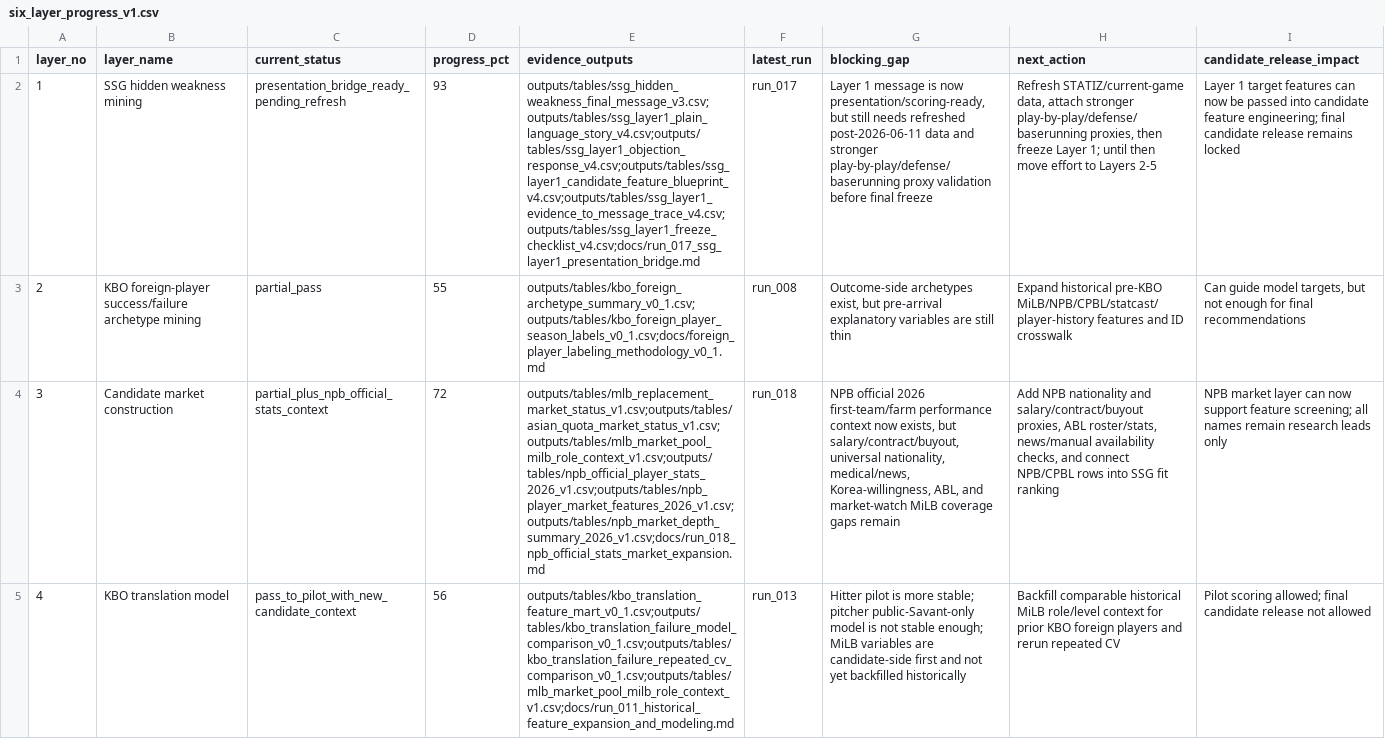
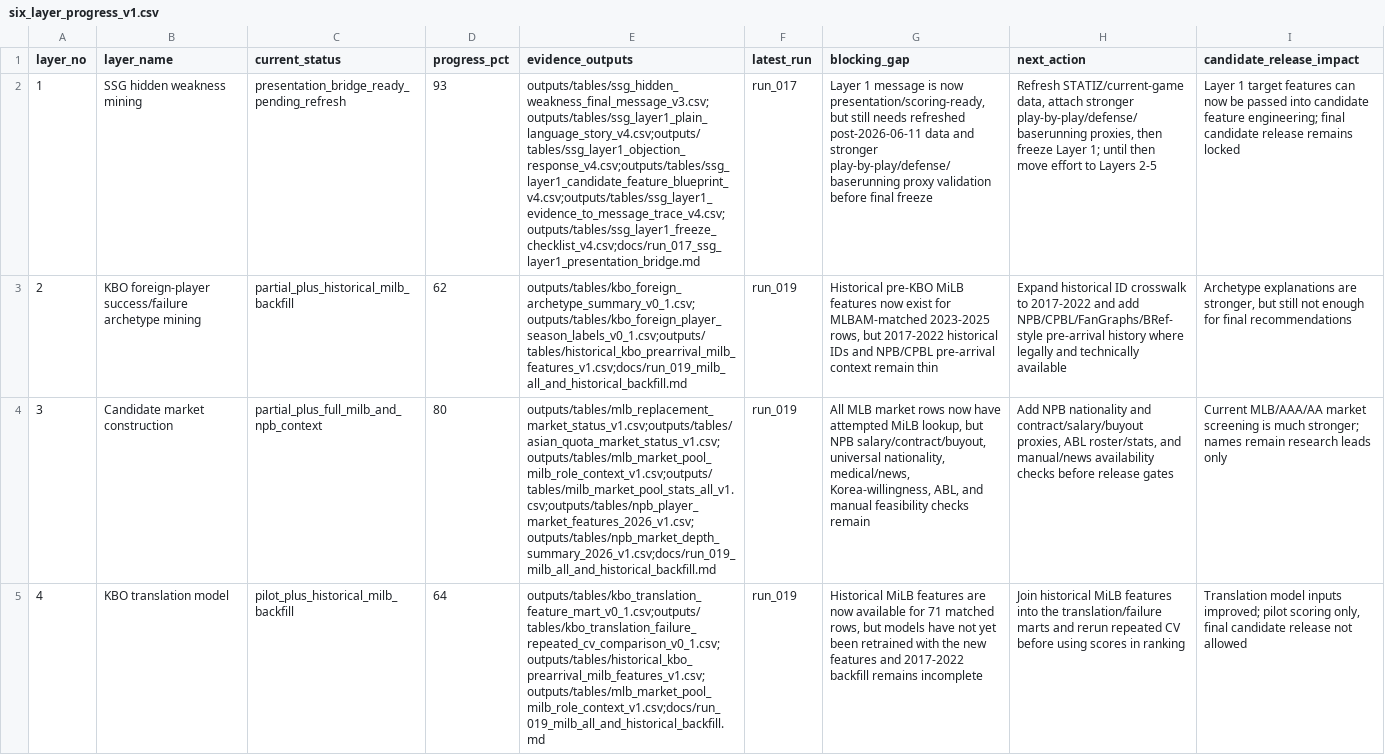
Before and after one commit to jameshui0228/kbo-foreign-player-recruitment, a CSV file: outputs/tables/six_layer_progress_v1.csv, drawn as a sheet; only a part is shown; the diff covers the shown part only; the diff names each change by its address in the sheet, - before the commit and + after, or states it on an @@ line.

```diff
--- a/outputs/tables/six_layer_progress_v1.csv
+++ b/outputs/tables/six_layer_progress_v1.csv
-C3 (current_status): partial_pass
+C3 (current_status): partial_plus_historical_milb_backfill
-D3 (progress_pct): 55
+D3 (progress_pct): 62
-E3 (evidence_outputs): outputs/tables/kbo_foreign_archetype_summary_v0_1.csv;outputs/tables/kbo_foreign_player_season_labels_v0_1.csv;docs/foreign_player_labeling_methodology_v0_1.md
+E3 (evidence_outputs): outputs/tables/kbo_foreign_archetype_summary_v0_1.csv;outputs/tables/kbo_foreign_player_season_labels_v0_1.csv;outputs/tables/historical_kbo_prearrival_milb_features_v1.csv;docs/run_019_milb_all_and_historical_backfill.md
-F3 (latest_run): run_008
+F3 (latest_run): run_019
-G3 (blocking_gap): Outcome-side archetypes exist, but pre-arrival explanatory variables are still thin
+G3 (blocking_gap): Historical pre-KBO MiLB features now exist for MLBAM-matched 2023-2025 rows, but 2017-2022 historical IDs and NPB/CPBL pre-arrival context remain thin
-H3 (next_action): Expand historical pre-KBO MiLB/NPB/CPBL/statcast/player-history features and ID crosswalk
+H3 (next_action): Expand historical ID crosswalk to 2017-2022 and add NPB/CPBL/FanGraphs/BRef-style pre-arrival history where legally and technically available
-I3 (candidate_release_impact): Can guide model targets, but not enough…
+I3 (candidate_release_impact): Archetype explanations are stronger, but still not enough…
-C4 (current_status): partial_plus_npb_official_stats_context
+C4 (current_status): partial_plus_full_milb_and_npb_context
-D4 (progress_pct): 72
+D4 (progress_pct): 80
-E4 (evidence_outputs): outputs/tables/mlb_replacement_market_status_v1.csv;outputs/tables/asian_quota_market_status_v1.csv;outputs/tables/mlb_market_pool_milb_role_context_v1.csv;outputs/tables/npb_official_player_stats_2026_v1.csv;outputs/tables/npb_player_market_features_2026_v1.csv;outputs/tables/npb_market_depth_summary_2026_v1.csv;docs/run_018_npb_official_stats_market_expansion.md
+E4 (evidence_outputs): outputs/tables/mlb_replacement_market_status_v1.csv;outputs/tables/asian_quota_market_status_v1.csv;outputs/tables/mlb_market_pool_milb_role_context_v1.csv;outputs/tables/milb_market_pool_stats_all_v1.csv;outputs/tables/npb_player_market_features_2026_v1.csv;outputs/tables/npb_market_depth_summary_2026_v1.csv;docs/run_019_milb_all_and_historical_backfill.md
-F4 (latest_run): run_018
+F4 (latest_run): run_019
-G4 (blocking_gap): NPB official 2026 first-team/farm performance context now exists, but salary/contract/buyout, universal nationality, medical/news, Korea-willingness, ABL, and market-watch MiLB coverage gaps remain
+G4 (blocking_gap): All MLB market rows now have attempted MiLB lookup, but NPB salary/contract/buyout, universal nationality, medical/news, Korea-willingness, ABL, and manual feasibility checks remain
-H4 (next_action): …nationality and salary/contract/buyout proxies, ABL roster/stats, news/manual availability checks, and connect NPB/CPBL rows into SSG fit ranking
+H4 (next_action): …nationality and contract/salary/buyout proxies, ABL roster/stats, and manual/news availability checks before release gates
-I4 (candidate_release_impact): NPB market layer can now support feature screening; all names remain…
+I4 (candidate_release_impact): Current MLB/AAA/AA market screening is much stronger; names remain…
-C5 (current_status): pass_to_pilot_with_new_candidate_context
+C5 (current_status): pilot_plus_historical_milb_backfill
-D5 (progress_pct): 56
+D5 (progress_pct): 64
-E5 (evidence_outputs): outputs/tables/kbo_translation_feature_mart_v0_1.csv;outputs/tables/kbo_translation_failure_model_comparison_v0_1.csv;outputs/tables/kbo_translation_failure_repeated_cv_comparison_v0_1.csv;outputs/tables/mlb_market_pool_milb_role_context_v1.csv;docs/run_011_historical_feature_expansion_and_modeling.md
+E5 (evidence_outputs): outputs/tables/kbo_translation_feature_mart_v0_1.csv;outputs/tables/kbo_translation_failure_repeated_cv_comparison_v0_1.csv;outputs/tables/historical_kbo_prearrival_milb_features_v1.csv;outputs/tables/mlb_market_pool_milb_role_context_v1.csv;docs/run_019_milb_all_and_historical_backfill.md
-F5 (latest_run): run_013
+F5 (latest_run): run_019
-G5 (blocking_gap): Hitter pilot is more stable; pitcher public-Savant-only model is not stable enough; MiLB variables are candidate-side first and not yet backfilled historically
+G5 (blocking_gap): Historical MiLB features are now available for 71 matched rows, but models have not yet been retrained with the new features and 2017-2022 backfill remains incomplete
-H5 (next_action): Backfill comparable historical MiLB role/level context for prior KBO foreign players and rerun repeated CV
+H5 (next_action): Join historical MiLB features into the translation/failure marts and rerun repeated CV before using scores in ranking
-I5 (candidate_release_impact): Pilot scoring allowed; final candidate…
+I5 (candidate_release_impact): Translation model inputs improved; pilot scoring only, final candidate…
```
Also changed, not shown: 12 edited cells elsewhere in this file, experiments.csv, outputs/tables/data_coverage_by_league_v1.csv, 20 other files.
